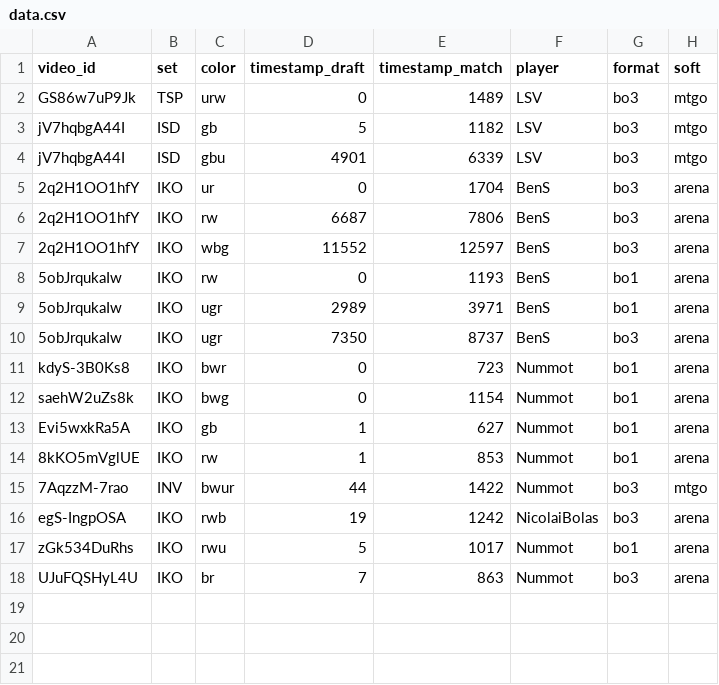
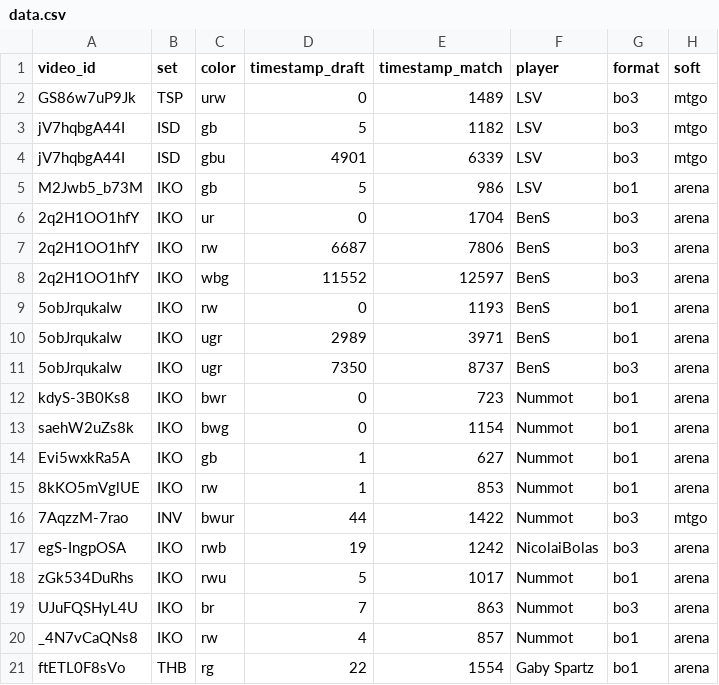
Before and after one commit to shezard/learnlimited, a CSV file: public/data.csv, drawn as a sheet; the diff names each change by its address in the sheet, - before the commit and + after, or states it on an @@ line.

```diff
--- a/public/data.csv
+++ b/public/data.csv
+row 5: M2Jwb5_b73M | IKO | gb | 5 | 986 | LSV | bo1 | arena
+row 20: _4N7vCaQNs8 | IKO | rw | 4 | 857 | Nummot | bo1 | arena
+row 21: ftETL0F8sVo | THB | rg | 22 | 1554 | Gaby Spartz | bo1 | arena
```
Also changed, not shown: 5 other files.
